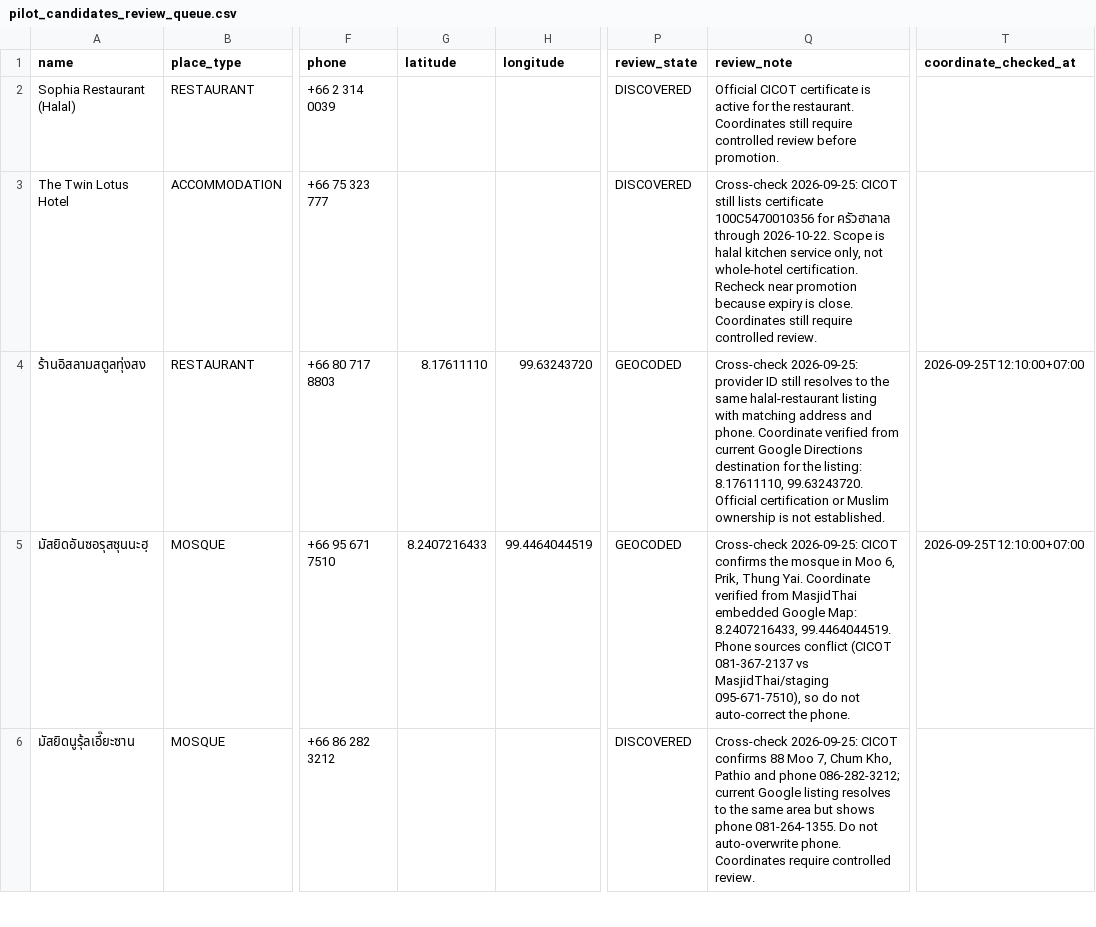
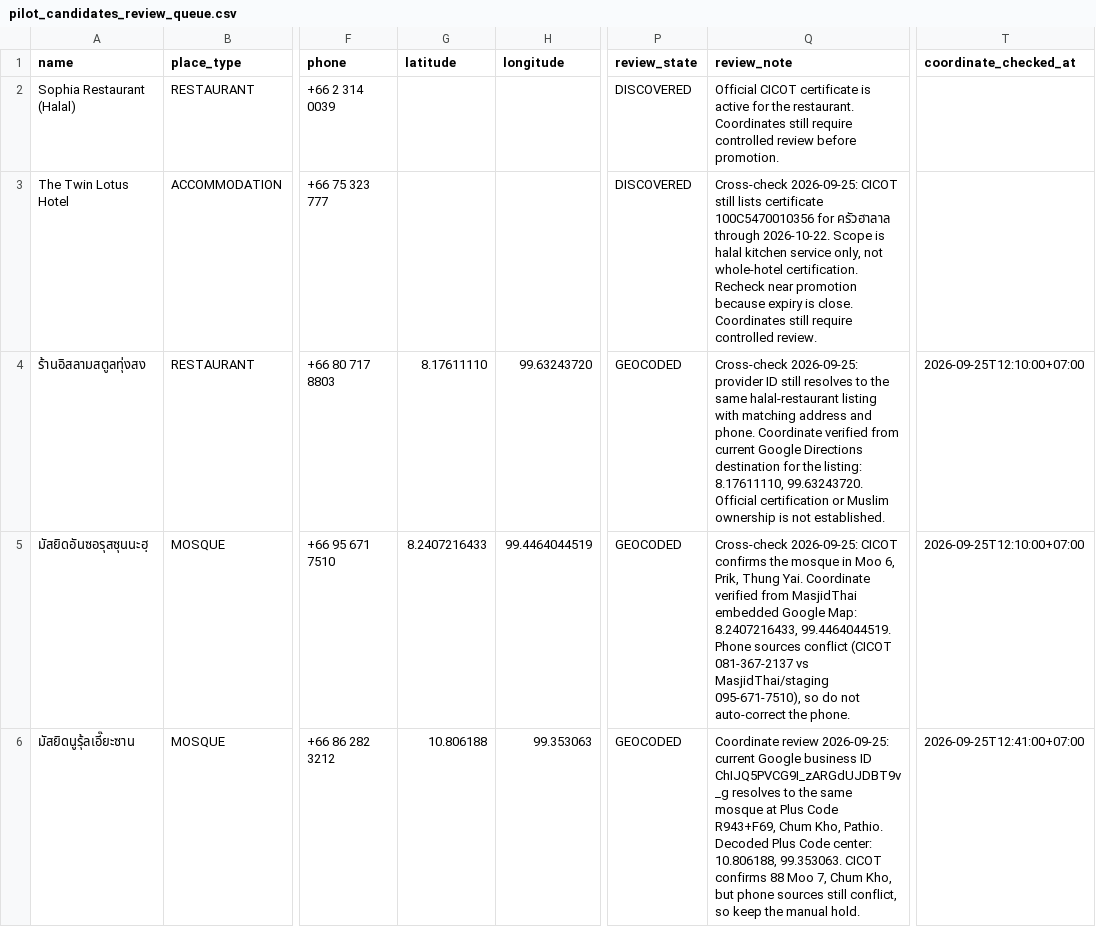
Before and after one commit to swansook-cyber/Vela-Muslim-Travel, a CSV file: database/seeds/pilot_candidates_review_queue.csv, drawn as a sheet; only a part is shown, gaps mark what is left out; the diff covers the shown part only; the diff names each change by its address in the sheet, - before the commit and + after, or states it on an @@ line.

Commit message:
data: geocode two Chumphon mosque candidates

```diff
--- a/database/seeds/pilot_candidates_review_queue.csv
+++ b/database/seeds/pilot_candidates_review_queue.csv
-G6 (latitude): (empty)
+G6 (latitude): 10.806188
-H6 (longitude): (empty)
+H6 (longitude): 99.353063
-P6 (review_state): DISCOVERED
+P6 (review_state): GEOCODED
-Q6 (review_note): Cross-check 2026-09-25: CICOT confirms 88 Moo 7, Chum Kho, Pathio and phone 086-282-3212; current Google listing resolves to the same area but shows phone 081-264-1355. Do not auto-overwrite phone. Coordinates require controlled review.
+Q6 (review_note): Coordinate review 2026-09-25: current Google business ID ChIJQ5PVCG9I_zARGdUJDBT9v_g resolves to the same mosque at Plus Code R943+F69, Chum Kho, Pathio. Decoded Plus Code center: 10.806188, 99.353063. CICOT confirms 88 Moo 7, Chum Kho, but phone sources still conflict, so keep the manual hold.
-T6 (coordinate_checked_at): (empty)
+T6 (coordinate_checked_at): 2026-09-25T12:41:00+07:00
```
Also changed, not shown: 5 edited cells elsewhere in this file.
